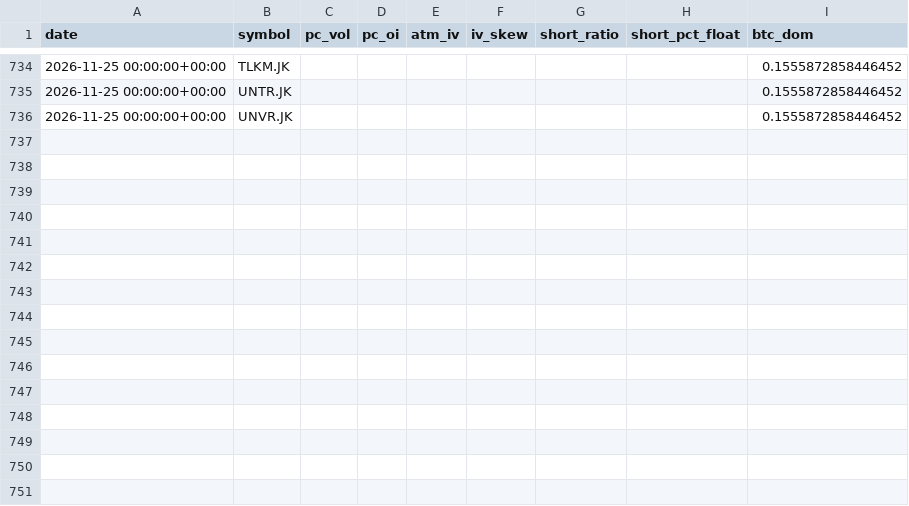
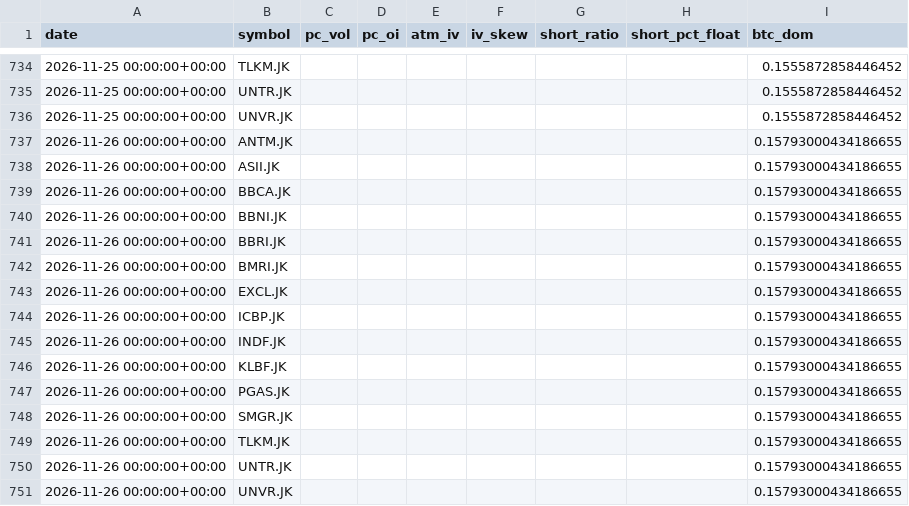
Before and after one commit to SoonToBeDataScientist/DashQV2, a CSV file: data_idx/snapshots.csv, drawn as a sheet; only a part is shown, gaps mark what is left out; the diff names each change by its address in the sheet, - before the commit and + after, or states it on an @@ line.

```diff
--- a/data_idx/snapshots.csv
+++ b/data_idx/snapshots.csv
+row 737: 2026-11-26 00:00:00+00:00 | ANTM.JK |  |  |  |  |  |  | 0.15793000434186655
+row 738: 2026-11-26 00:00:00+00:00 | ASII.JK |  |  |  |  |  |  | 0.15793000434186655
+row 739: 2026-11-26 00:00:00+00:00 | BBCA.JK |  |  |  |  |  |  | 0.15793000434186655
+row 740: 2026-11-26 00:00:00+00:00 | BBNI.JK |  |  |  |  |  |  | 0.15793000434186655
+row 741: 2026-11-26 00:00:00+00:00 | BBRI.JK |  |  |  |  |  |  | 0.15793000434186655
+row 742: 2026-11-26 00:00:00+00:00 | BMRI.JK |  |  |  |  |  |  | 0.15793000434186655
+row 743: 2026-11-26 00:00:00+00:00 | EXCL.JK |  |  |  |  |  |  | 0.15793000434186655
+row 744: 2026-11-26 00:00:00+00:00 | ICBP.JK |  |  |  |  |  |  | 0.15793000434186655
+row 745: 2026-11-26 00:00:00+00:00 | INDF.JK |  |  |  |  |  |  | 0.15793000434186655
+row 746: 2026-11-26 00:00:00+00:00 | KLBF.JK |  |  |  |  |  |  | 0.15793000434186655
+row 747: 2026-11-26 00:00:00+00:00 | PGAS.JK |  |  |  |  |  |  | 0.15793000434186655
+row 748: 2026-11-26 00:00:00+00:00 | SMGR.JK |  |  |  |  |  |  | 0.15793000434186655
+row 749: 2026-11-26 00:00:00+00:00 | TLKM.JK |  |  |  |  |  |  | 0.15793000434186655
+row 750: 2026-11-26 00:00:00+00:00 | UNTR.JK |  |  |  |  |  |  | 0.15793000434186655
+row 751: 2026-11-26 00:00:00+00:00 | UNVR.JK |  |  |  |  |  |  | 0.15793000434186655
```
Also changed, not shown: 2 other files.
